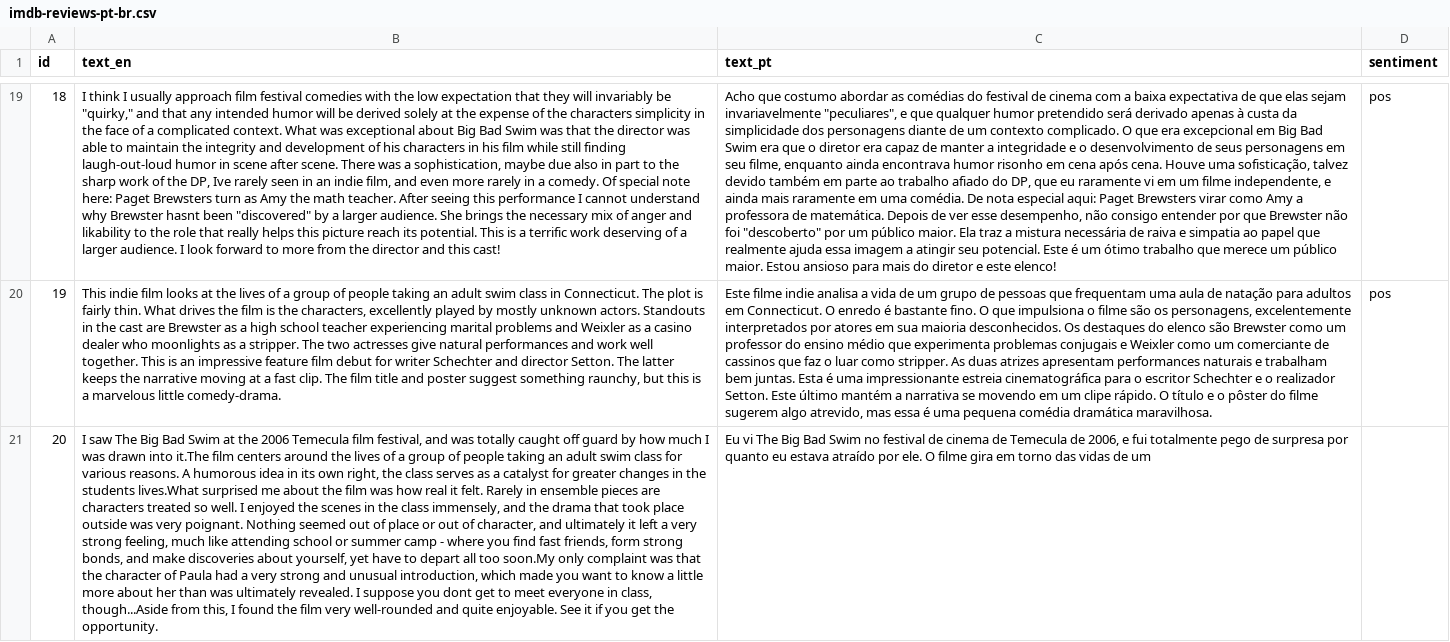
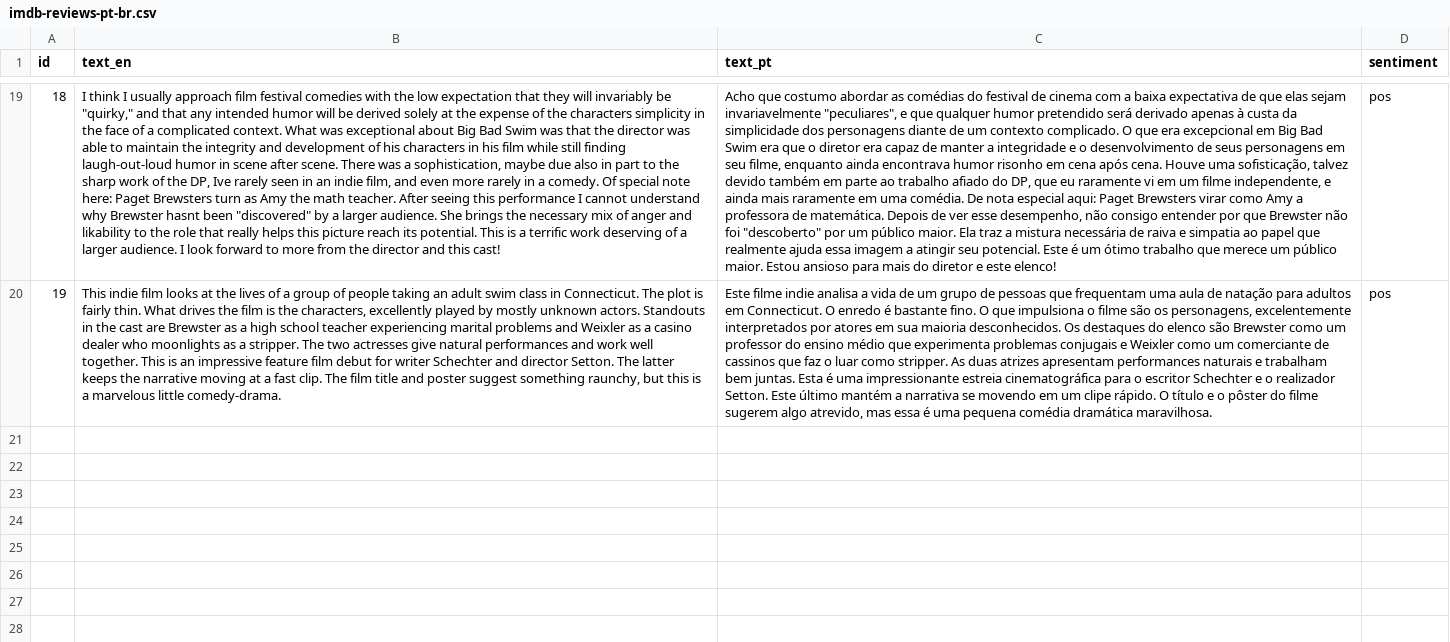
Before and after one commit to DouglasCorreiaBrito/tcc-fateczl-2020, a CSV file: imdb-reviews-pt-br.csv, drawn as a sheet; only a part is shown, gaps mark what is left out; the diff names each change by its address in the sheet, - before the commit and + after, or states it on an @@ line.

Commit message:
Update imdb-reviews-pt-br.csv

```diff
--- a/imdb-reviews-pt-br.csv
+++ b/imdb-reviews-pt-br.csv
-row 21: 20 | I saw The Big Bad Swim at the 2006 Temecula film festival, and was totally caught off guard by how much I was drawn into it.The film centers around the lives of a group of people taking an adult swim class for various reasons. A humorous idea in its own right, the class serves as a catalyst for greater changes in the students lives.What surprised me about the film was how real it felt. Rarely in ensemble pieces are characters treated so well. I enjoyed the scenes in the class immensely, and the drama that took place outside was very poignant. Nothing seemed out of place or out of character, and ultimately it left a very strong feeling, much like attending school or summer camp - where you find fast friends, form strong bonds, and make discoveries about yourself, yet have to depart all too soon.My only complaint was that the character of Paula had a very strong and unusual introduction, which made you want to know a little more about her than was ultimately revealed. I suppose you dont get to meet everyone in class, though...Aside from this, I found the film very well-rounded and quite enjoyable. See it if you get the opportunity. | Eu vi The Big Bad Swim no festival de cinema de Temecula de 2006, e fui totalmente pego de surpresa por quanto eu estava atraído por ele. O filme gira em torno das vidas de um
```
